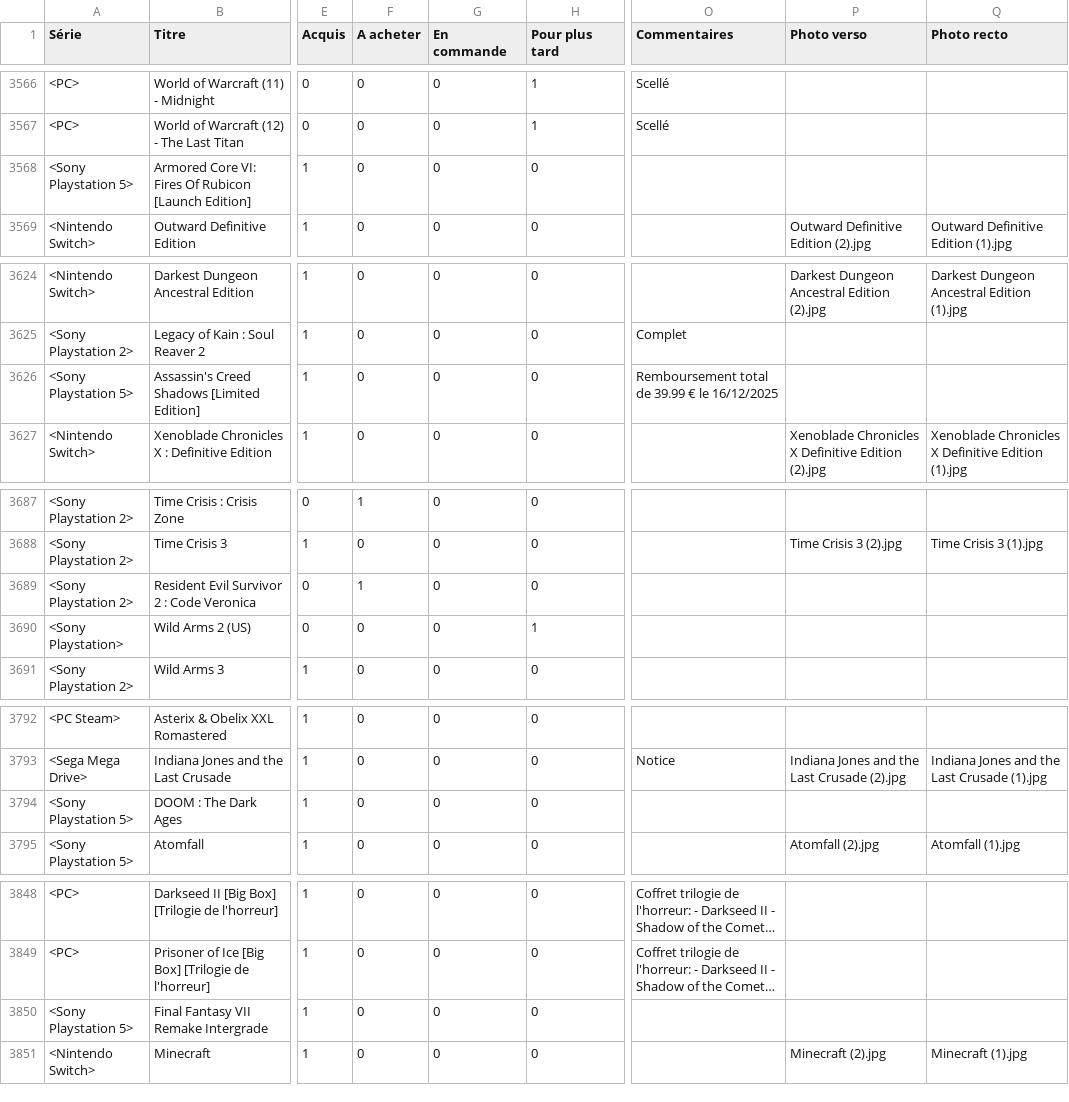
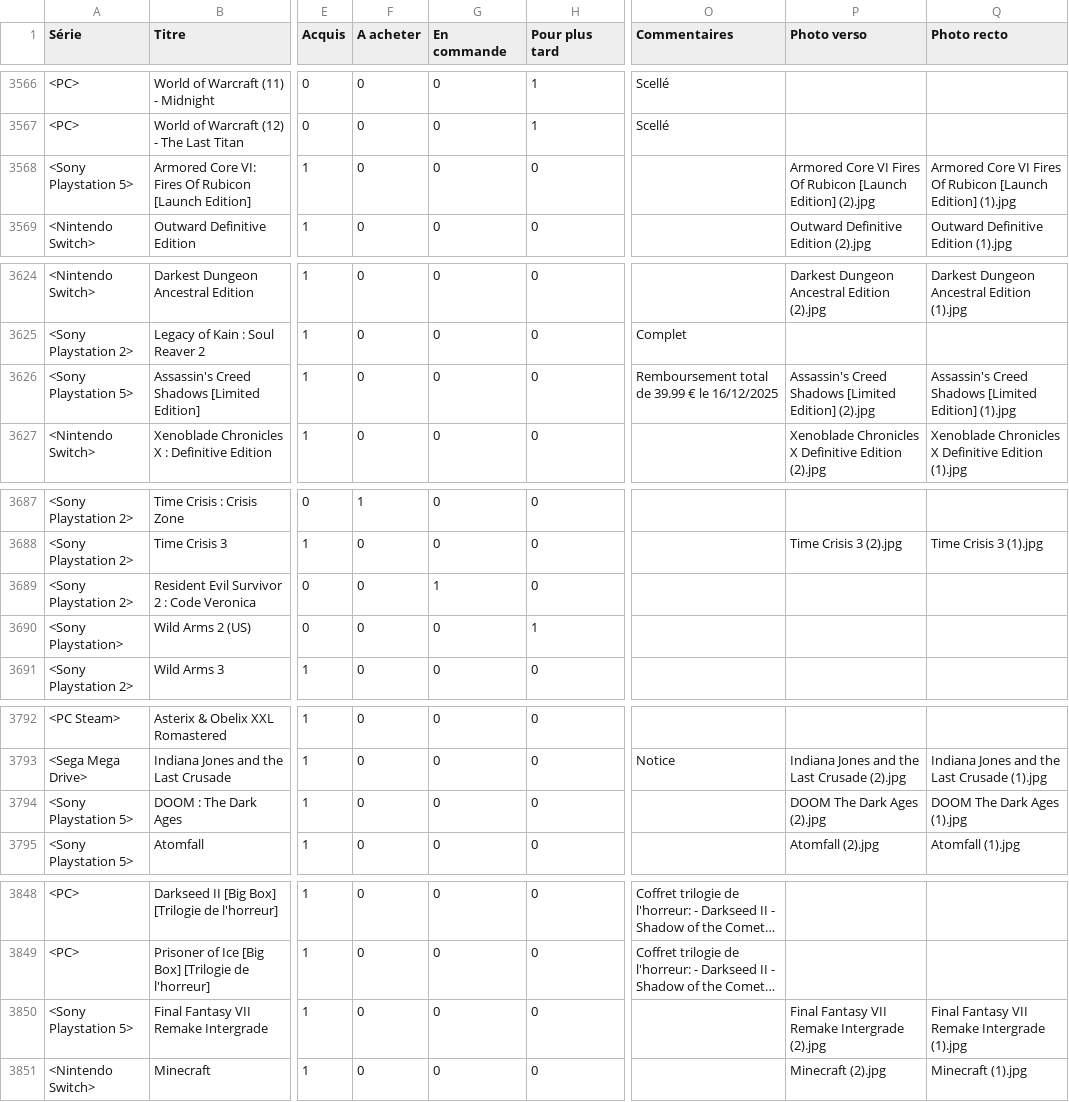
Before and after one commit to mbianchessi-gm/macollection, a TSV file: jeux.tsv, drawn as a sheet; only a part is shown, gaps mark what is left out; long unchanged cells end in …; the diff covers the shown part only; the diff names each change by its address in the sheet, - before the commit and + after, or states it on an @@ line.

```diff
--- a/jeux.tsv
+++ b/jeux.tsv
-P3568 (Photo verso): (empty)
+P3568 (Photo verso): Armored Core VI Fires Of Rubicon [Launch Edition] (2).jpg
-Q3568 (Photo recto): (empty)
+Q3568 (Photo recto): Armored Core VI Fires Of Rubicon [Launch Edition] (1).jpg
-P3626 (Photo verso): (empty)
+P3626 (Photo verso): Assassin's Creed Shadows [Limited Edition] (2).jpg
-Q3626 (Photo recto): (empty)
+Q3626 (Photo recto): Assassin's Creed Shadows [Limited Edition] (1).jpg
-F3689 (A acheter): 1
+F3689 (A acheter): 0
-G3689 (En commande): 0
+G3689 (En commande): 1
-P3794 (Photo verso): (empty)
+P3794 (Photo verso): DOOM The Dark Ages (2).jpg
-Q3794 (Photo recto): (empty)
+Q3794 (Photo recto): DOOM The Dark Ages (1).jpg
-P3850 (Photo verso): (empty)
+P3850 (Photo verso): Final Fantasy VII Remake Intergrade (2).jpg
-Q3850 (Photo recto): (empty)
+Q3850 (Photo recto): Final Fantasy VII Remake Intergrade (1).jpg
```
Also changed, not shown: 2 added rows and 39 edited cells elsewhere in this file, 39 other files.
